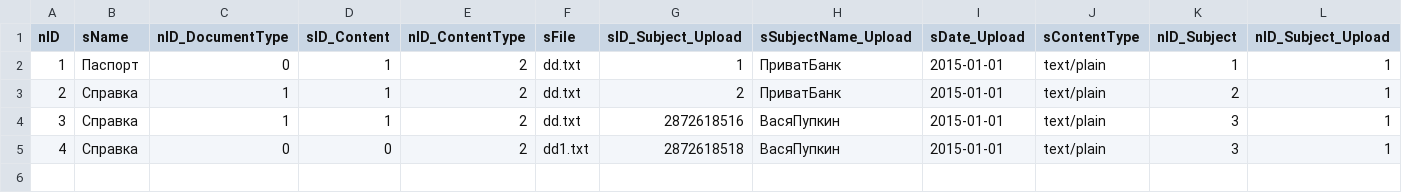
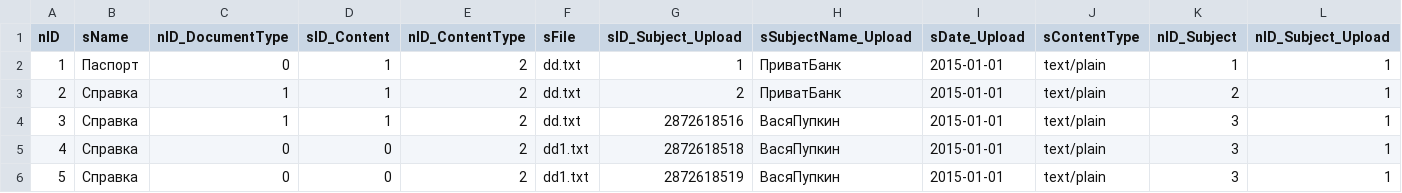
Before and after one commit to e-government-ua/_Kiev, a CSV file: wf-central/src/main/resources/data/Document.csv, drawn as a sheet; the diff names each change by its address in the sheet, - before the commit and + after, or states it on an @@ line.

Commit message:
test file extension fix +focs data

```diff
--- a/wf-central/src/main/resources/data/Document.csv
+++ b/wf-central/src/main/resources/data/Document.csv
+row 6: 5 | Справка | 0 | 0 | 2 | dd1.txt | 2872618519 | ВасяПупкин | 2015-01-01 | text/plain | 3 | 1
```
Also changed, not shown: 1 other file.
